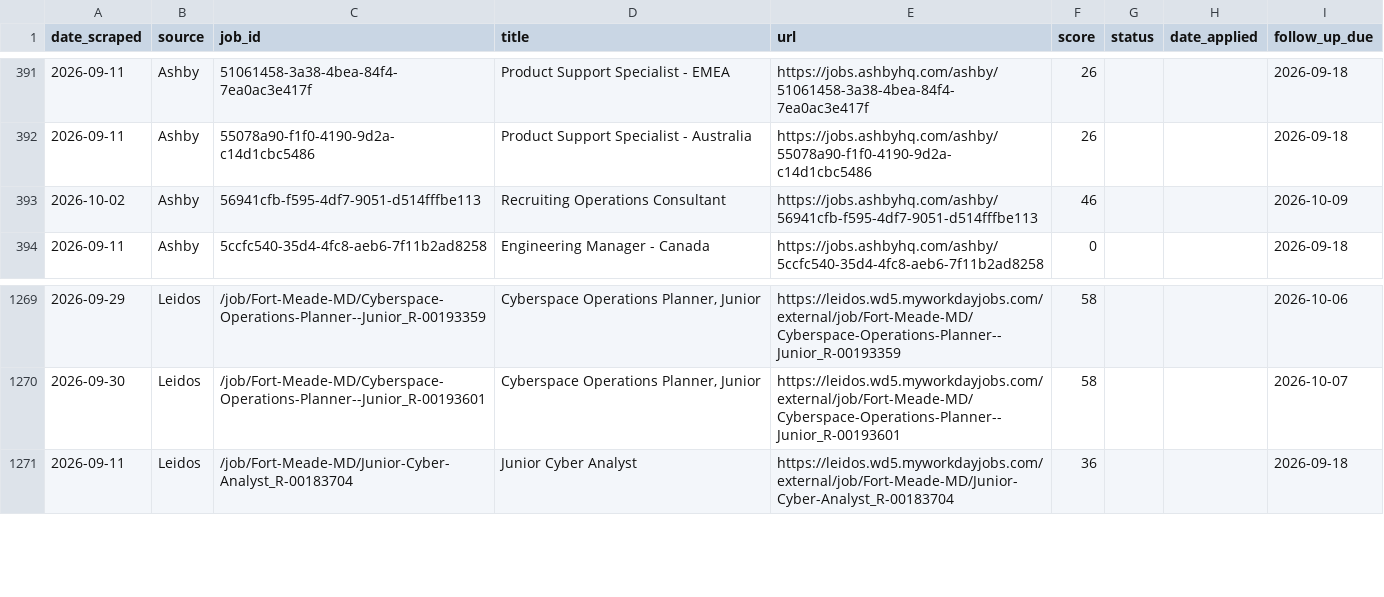
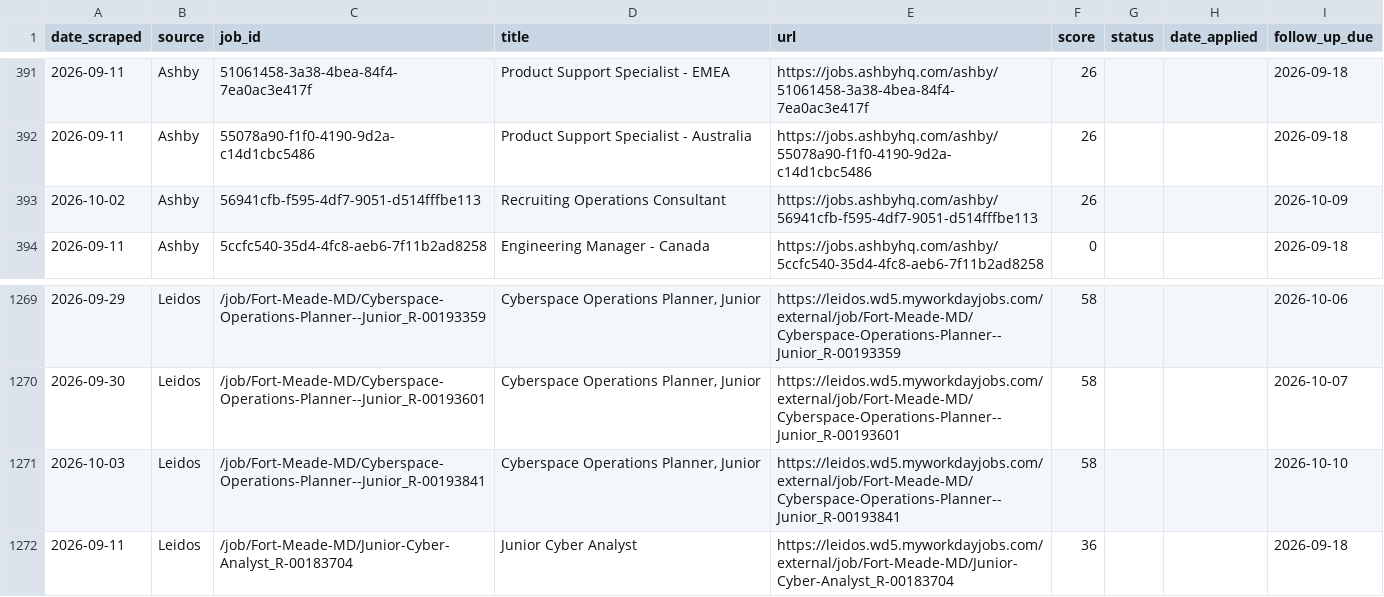
Before and after one commit to niiadjei7/job_monitor, a CSV file: job_search_tracker.csv, drawn as a sheet; only a part is shown, gaps mark what is left out.

```diff
--- a/job_search_tracker.csv
+++ b/job_search_tracker.csv
@@ -392,3 +392,3 @@ date_scraped,source,job_id,title,url,score,status,date_applied,follow_up_due
 2026-09-11,Ashby,55078a90-f1f0-4190-9d2a-c14d1cbc5486,Product Support Specialist - Australia,https://jobs.ashbyhq.com/ashby/55078a90-f1f0-4190-9d2a-c14d1cbc5486,26,,,2026-09-18
-2026-10-02,Ashby,56941cfb-f595-4df7-9051-d514fffbe113,Recruiting Operations Consultant,https://jobs.ashbyhq.com/ashby/56941cfb-f595-4df7-9051-d514fffbe113,46,,,2026-10-09
+2026-10-02,Ashby,56941cfb-f595-4df7-9051-d514fffbe113,Recruiting Operations Consultant,https://jobs.ashbyhq.com/ashby/56941cfb-f595-4df7-9051-d514fffbe113,26,,,2026-10-09
 2026-09-11,Ashby,5ccfc540-35d4-4fc8-aeb6-7f11b2ad8258,Engineering Manager - Canada,https://jobs.ashbyhq.com/ashby/5ccfc540-35d4-4fc8-aeb6-7f11b2ad8258,0,,,2026-09-18
@@ -1270,2 +1270,3 @@ date_scraped,source,job_id,title,url,score,status,date_applied,follow_up_due
 2026-09-30,Leidos,/job/Fort-Meade-MD/Cyberspace-Operations-Planner--Junior_R-00193601,"Cyberspace Operations Planner, Junior",https://leidos.wd5.myworkdayjobs.com/external/job/Fort-Meade-MD/Cyberspace-Operations-Planner--Junior_R-00193601,58,,,2026-10-07
+2026-10-03,Leidos,/job/Fort-Meade-MD/Cyberspace-Operations-Planner--Junior_R-00193841,"Cyberspace Operations Planner, Junior",https://leidos.wd5.myworkdayjobs.com/external/job/Fort-Meade-MD/Cyberspace-Operations-Planner--Junior_R-00193841,58,,,2026-10-10
 2026-09-11,Leidos,/job/Fort-Meade-MD/Junior-Cyber-Analyst_R-00183704,Junior Cyber Analyst,https://leidos.wd5.myworkdayjobs.com/external/job/Fort-Meade-MD/Junior-Cyber-Analyst_R-00183704,36,,,2026-09-18
```
Also changed, not shown: 1 other file.
